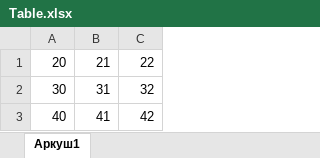
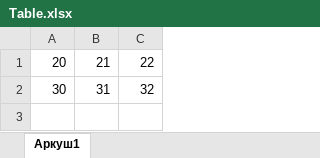
Before and after one commit to SilentRaccoon02/MATLAB_Sync, an Excel workbook: Table.xlsx, sheet Аркуш1, drawn as a sheet; values as stored, in another font and other column widths than the file's, no borders; the diff names each change by its address in the sheet, - before the commit and + after, or states it on an @@ line.

```diff
--- a/Table.xlsx (sheet Аркуш1)
+++ b/Table.xlsx (sheet Аркуш1)
-row 3: 40 | 41 | 42
```
Also changed, not shown: 2 other files.
